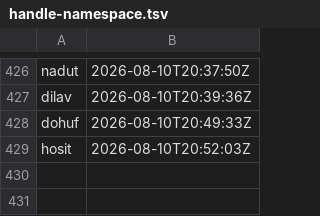
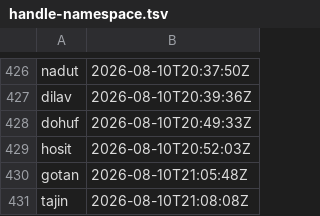
Before and after one commit to ciwg/grid-examples, a TSV file: TODO/handle-namespace.tsv, drawn as a sheet; only a part is shown, gaps mark what is left out.

Commit message:
Complete Ex3 README alignment
TODO/handle-namespace.tsv
- Reserve handles for the final README alignment TE and DI.

ex3-grid-editor-websocket/README.md
- Document isolated relay roots, topology, demo-token limits, and evidence navigation.

ex3-grid-editor-websocket/TODO/TODO-fozoz-promisegrid-alignment.md
- Record DI-tajin and complete fozoz.5.

ex3-grid-editor-websocket/docs/thought-experiments/TE-gotan-ex3-final-readme-alignment.md
- Record the final README alignment analysis and resolved decision.

```diff
--- a/TODO/handle-namespace.tsv
+++ b/TODO/handle-namespace.tsv
@@ -429 +429,3 @@ dohuf	2026-08-10T20:49:33Z
 hosit	2026-08-10T20:52:03Z
+gotan	2026-08-10T21:05:48Z
+tajin	2026-08-10T21:08:08Z
```
Also changed, not shown: 3 other files.
